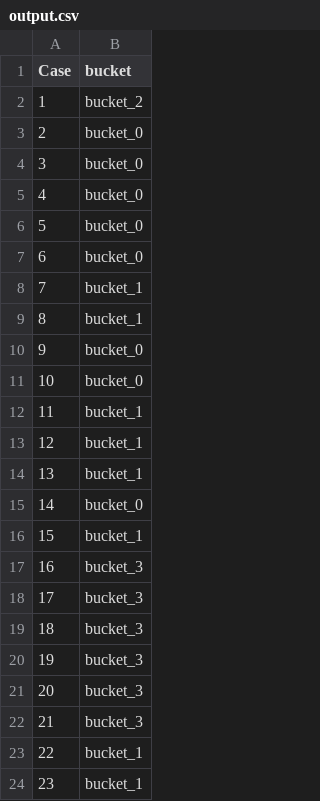
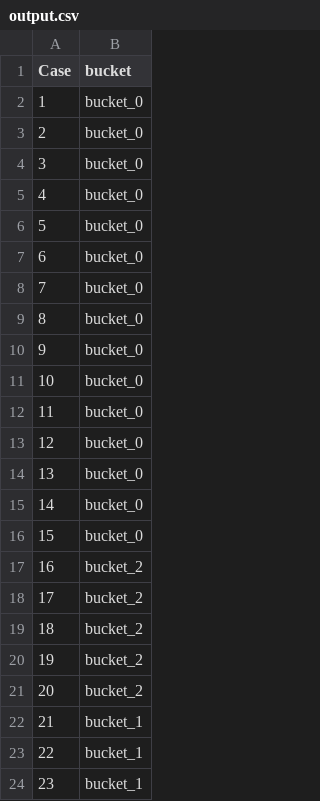
Before and after one commit to Cedric-Kuo-0712/2026-cadcontest-b, a CSV file: output.csv, drawn as a sheet; only a part is shown.

```diff
--- a/output.csv
+++ b/output.csv
@@ -1,3 +1,3 @@
 Case,bucket
-1,bucket_2
+1,bucket_0
 2,bucket_0
@@ -7,17 +7,17 @@ Case,bucket
 6,bucket_0
-7,bucket_1
-8,bucket_1
+7,bucket_0
+8,bucket_0
 9,bucket_0
 10,bucket_0
-11,bucket_1
-12,bucket_1
-13,bucket_1
+11,bucket_0
+12,bucket_0
+13,bucket_0
 14,bucket_0
-15,bucket_1
-16,bucket_3
-17,bucket_3
-18,bucket_3
-19,bucket_3
-20,bucket_3
-21,bucket_3
+15,bucket_0
+16,bucket_2
+17,bucket_2
+18,bucket_2
+19,bucket_2
+20,bucket_2
+21,bucket_1
 22,bucket_1
```
Also changed, not shown: 9 other files.
